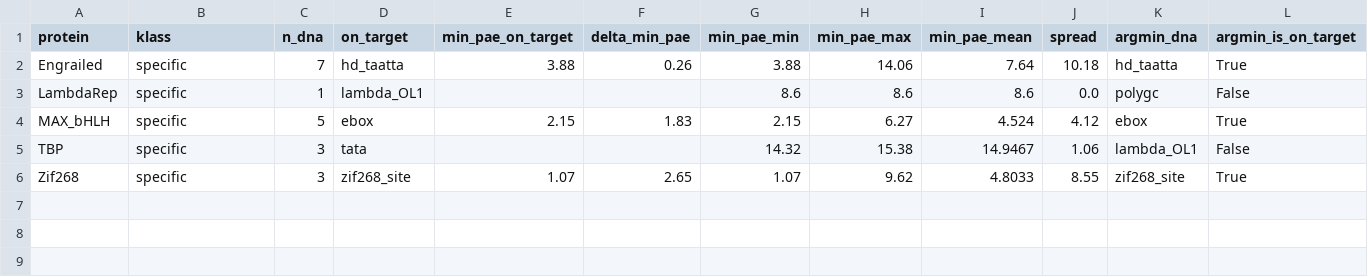
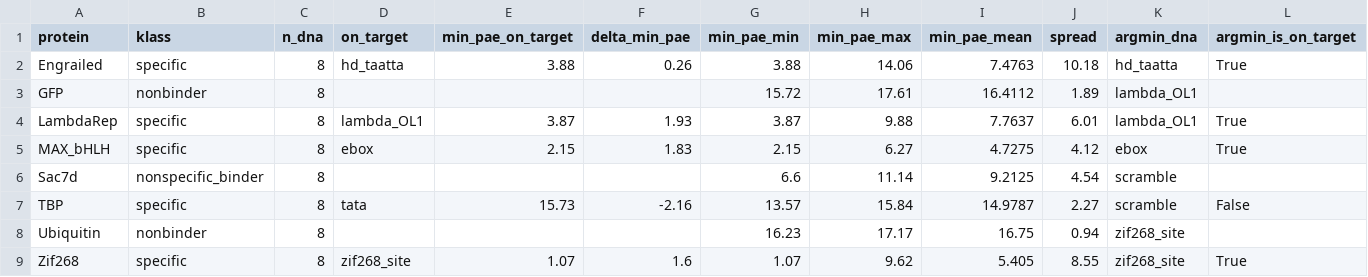
Before and after one commit to campbell-watchmaker/rfd3-dna-binder-replication, a CSV file: results/oracle_controls/rf3_summary.csv, drawn as a sheet.

```diff
--- a/results/oracle_controls/rf3_summary.csv
+++ b/results/oracle_controls/rf3_summary.csv
@@ -1,6 +1,9 @@
 protein,klass,n_dna,on_target,min_pae_on_target,delta_min_pae,min_pae_min,min_pae_max,min_pae_mean,spread,argmin_dna,argmin_is_on_target
-Engrailed,specific,7,hd_taatta,3.88,0.26,3.88,14.06,7.64,10.18,hd_taatta,True
-LambdaRep,specific,1,lambda_OL1,,,8.6,8.6,8.6,0.0,polygc,False
-MAX_bHLH,specific,5,ebox,2.15,1.83,2.15,6.27,4.524,4.12,ebox,True
-TBP,specific,3,tata,,,14.32,15.38,14.9467,1.06,lambda_OL1,False
-Zif268,specific,3,zif268_site,1.07,2.65,1.07,9.62,4.8033,8.55,zif268_site,True
+Engrailed,specific,8,hd_taatta,3.88,0.26,3.88,14.06,7.4763,10.18,hd_taatta,True
+GFP,nonbinder,8,,,,15.72,17.61,16.4112,1.89,lambda_OL1,
+LambdaRep,specific,8,lambda_OL1,3.87,1.93,3.87,9.88,7.7637,6.01,lambda_OL1,True
+MAX_bHLH,specific,8,ebox,2.15,1.83,2.15,6.27,4.7275,4.12,ebox,True
+Sac7d,nonspecific_binder,8,,,,6.6,11.14,9.2125,4.54,scramble,
+TBP,specific,8,tata,15.73,-2.16,13.57,15.84,14.9787,2.27,scramble,False
+Ubiquitin,nonbinder,8,,,,16.23,17.17,16.75,0.94,zif268_site,
+Zif268,specific,8,zif268_site,1.07,1.6,1.07,9.62,5.405,8.55,zif268_site,True
```
Also changed, not shown: results/oracle_controls/rf3_folds.csv, 9 other files.
